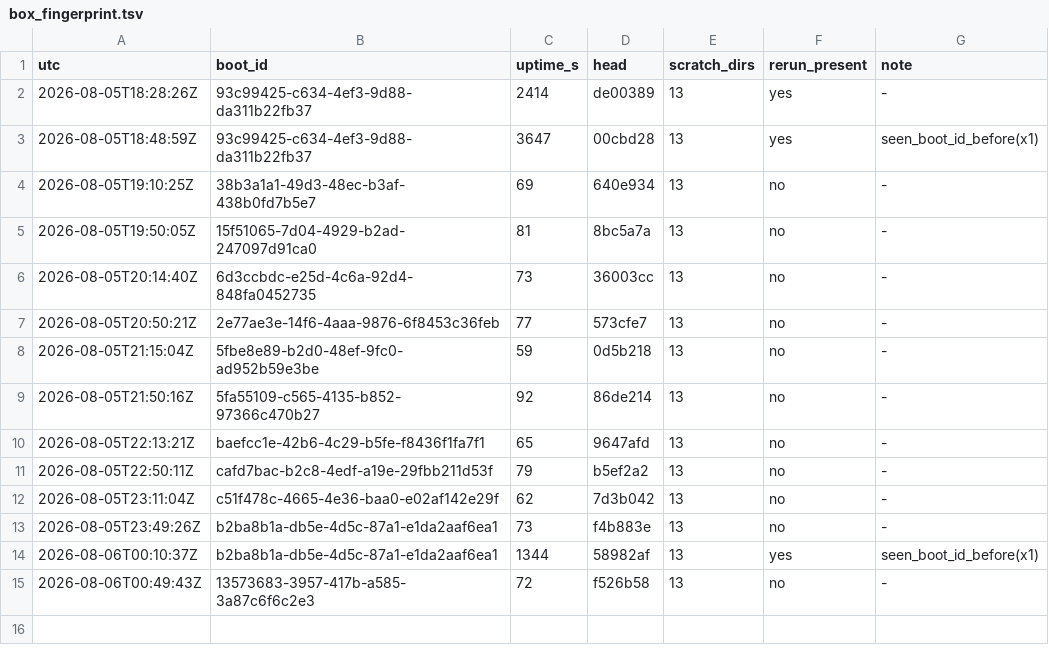
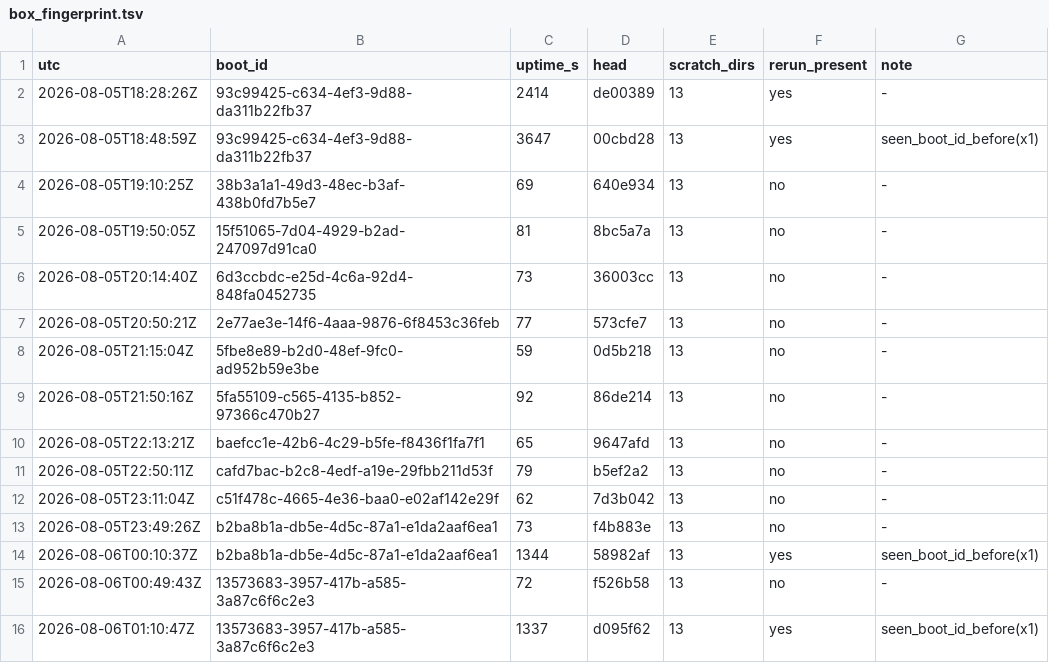
Before and after one commit to dastin359/athanor, a TSV file: evidence/box_fingerprint.tsv, drawn as a sheet; the diff names each change by its address in the sheet, - before the commit and + after, or states it on an @@ line.

```diff
--- a/evidence/box_fingerprint.tsv
+++ b/evidence/box_fingerprint.tsv
+row 16: 2026-08-06T01:10:47Z | 13573683-3957-417b-a585-3a87c6f6c2e3 | 1337 | d095f62 | 13 | yes | seen_boot_id_before(x1)
```
